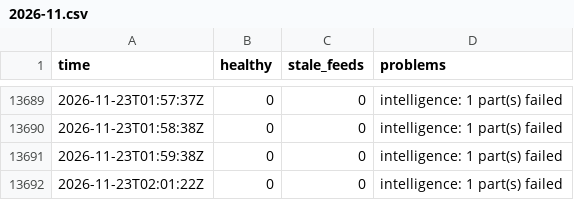
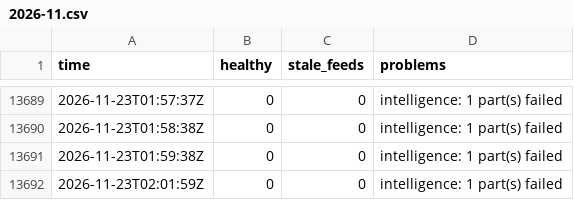
Before and after one commit to Montezuma360/koochooloo-data, a CSV file: data/history/health/2026-11.csv, drawn as a sheet; only a part is shown, gaps mark what is left out.

```diff
--- a/data/history/health/2026-11.csv
+++ b/data/history/health/2026-11.csv
@@ -13691,2 +13691,2 @@ time,healthy,stale_feeds,problems
 2026-11-23T01:59:38Z,0,0,"intelligence: 1 part(s) failed"
-2026-11-23T02:01:22Z,0,0,"intelligence: 1 part(s) failed"
+2026-11-23T02:01:59Z,0,0,"intelligence: 1 part(s) failed"
```
Also changed, not shown: 33 other files.
